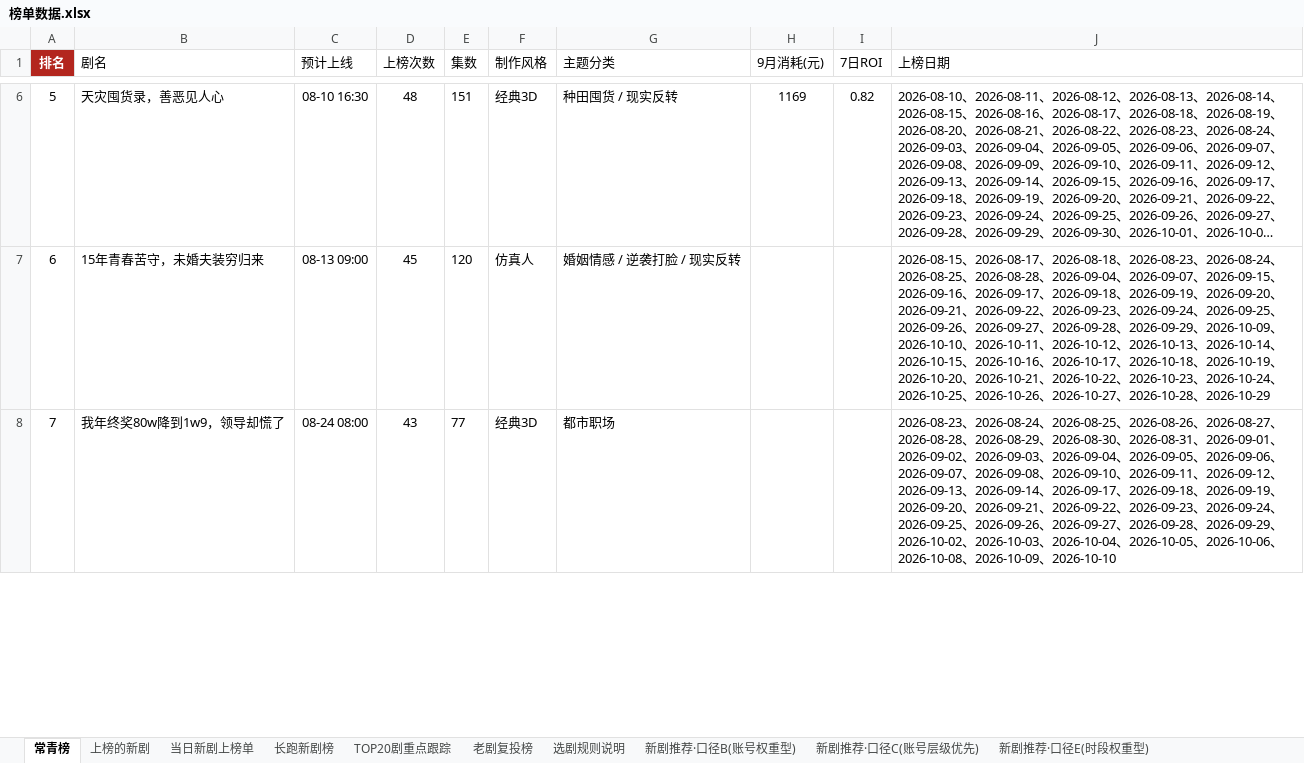
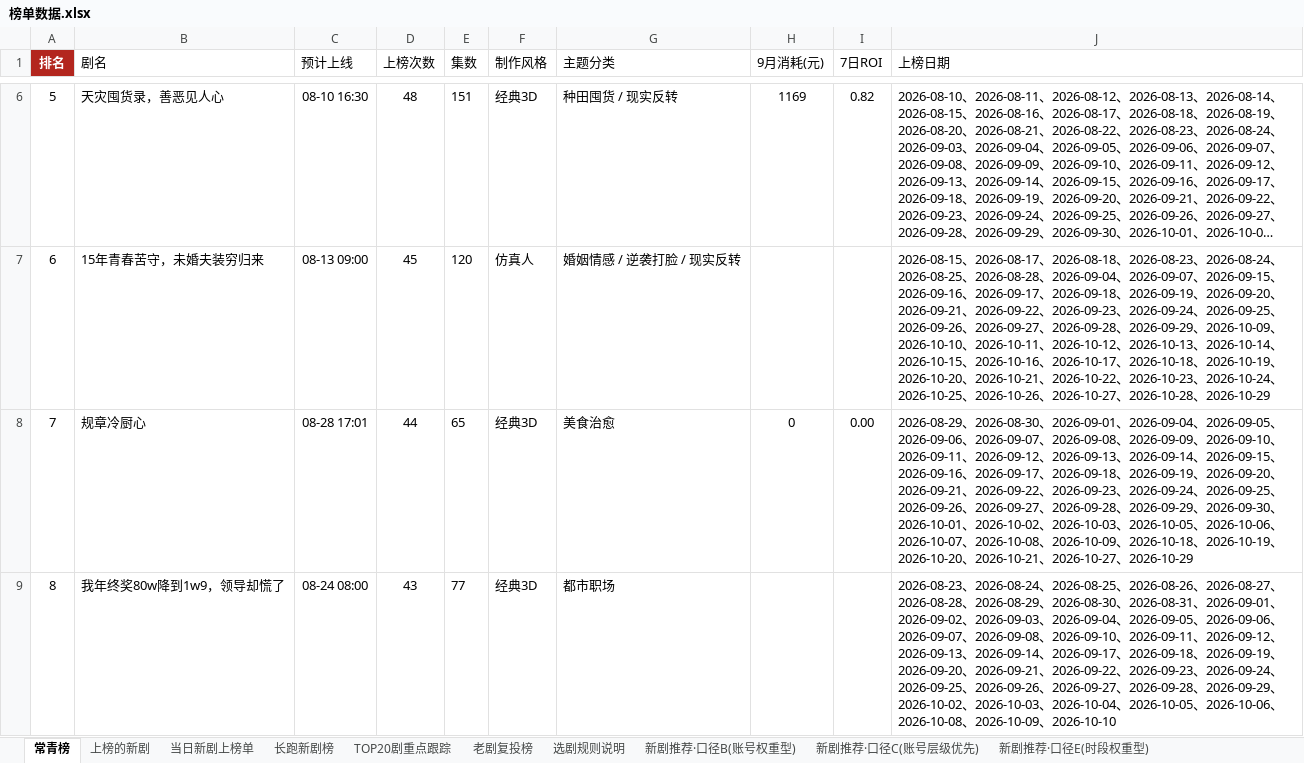
Before and after one commit to 2m247cdz9k-design/tomato-drama-rankings, an Excel workbook: 榜单数据.xlsx, sheet 常青榜, drawn as a sheet; only a part is shown, gaps mark what is left out; long unchanged cells end in …; values as stored, in another font and other column widths than the file's, no borders; addresses are those after the commit; the diff covers the shown part only; the diff names each change by its address in the sheet, - before the commit and + after, or states it on an @@ line.

```diff
--- a/榜单数据.xlsx (sheet 常青榜)
+++ b/榜单数据.xlsx (sheet 常青榜)
+row 8: 7 | 规章冷厨心 | 08-28 17:01 | 44 | 65 | 经典3D | 美食治愈 | 0 | 0.00 | 2026-08-29、2026-08-30、2026-09-01、2026-09-04、2026-09-05、2026-09-06、2026-09-07、2026-09-08、2026-09-09、2026-09-10、2026-09-11、2026-09-12、2026-09-13、2026-09-14、2026-09-15、2026-09-16、2026-09-17、2026-09-18、2026-09-19、2026-09-20、2026-09-21、2026-09-22、2026-09-23、2026-09-24、2026-09-25、2026-09-26、2026-09-27、2026-09-28、2026-09-29、2026-09-30、2026-10-01、2026-10-02、2026-10-03、2026-10-05、2026-10-06、2026-10-07、2026-10-08、2026-10-09、2026-10-18、2026-10-19、2026-10-20、2026-10-21、2026-10-27、2026-10-29
@@ column A (排名) renumbered in row 9 @@
```
Also changed, not shown: 1 removed row and 2 edited cells elsewhere in this sheet, sheet 上榜的新剧, sheet TOP20剧重点跟踪, sheet 长跑新剧榜, sheet 特点统计, sheet 新剧推荐·口径C(账号层级优先), sheet 老剧复投榜, 3 more sheets, 2 other files.
